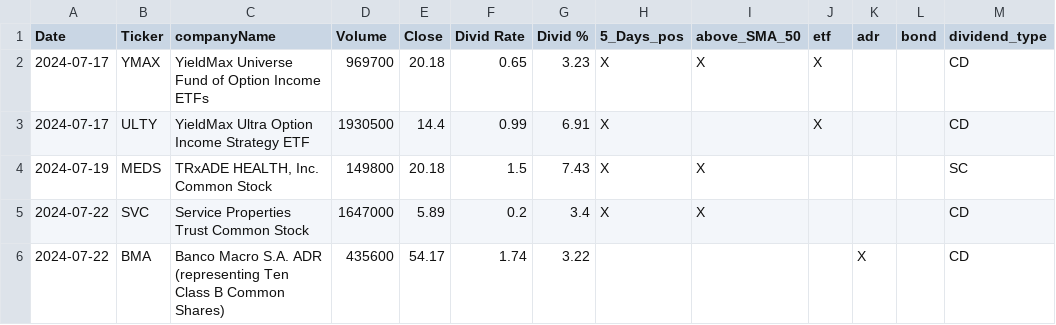
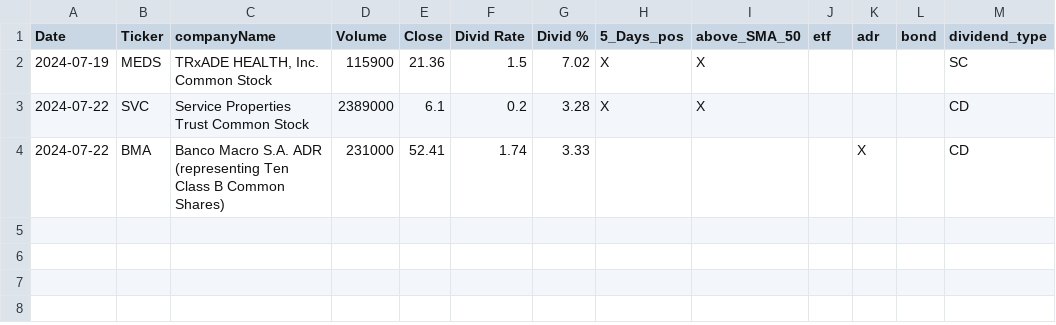
Before and after one commit to fxhuhn/dividend-shorter, a CSV file: screener.csv, drawn as a sheet.

```diff
--- a/screener.csv
+++ b/screener.csv
@@ -1,6 +1,4 @@
 Date,Ticker,companyName,Volume,Close,Divid Rate,Divid %,5_Days_pos,above_SMA_50,etf,adr,bond,dividend_type
-2024-07-17,YMAX,YieldMax Universe Fund of Option Income ETFs,969700,20.18,0.65,3.23,X,X,X,,,CD
-2024-07-17,ULTY,YieldMax Ultra Option Income Strategy ETF,1930500,14.4,0.99,6.91,X,,X,,,CD
-2024-07-19,MEDS,"TRxADE HEALTH, Inc. Common Stock",149800,20.18,1.5,7.43,X,X,,,,SC
-2024-07-22,SVC,Service Properties Trust Common Stock,1647000,5.89,0.2,3.4,X,X,,,,CD
-2024-07-22,BMA,Banco Macro S.A.  ADR (representing Ten Class B Common Shares),435600,54.17,1.74,3.22,,,,X,,CD
+2024-07-19,MEDS,"TRxADE HEALTH, Inc. Common Stock",115900,21.36,1.5,7.02,X,X,,,,SC
+2024-07-22,SVC,Service Properties Trust Common Stock,2389000,6.1,0.2,3.28,X,X,,,,CD
+2024-07-22,BMA,Banco Macro S.A.  ADR (representing Ten Class B Common Shares),231000,52.41,1.74,3.33,,,,X,,CD
```
